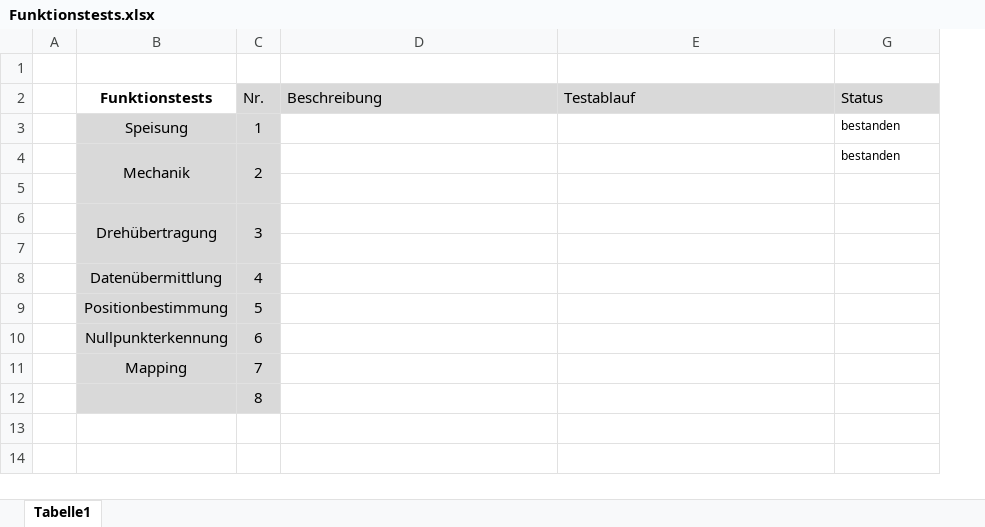
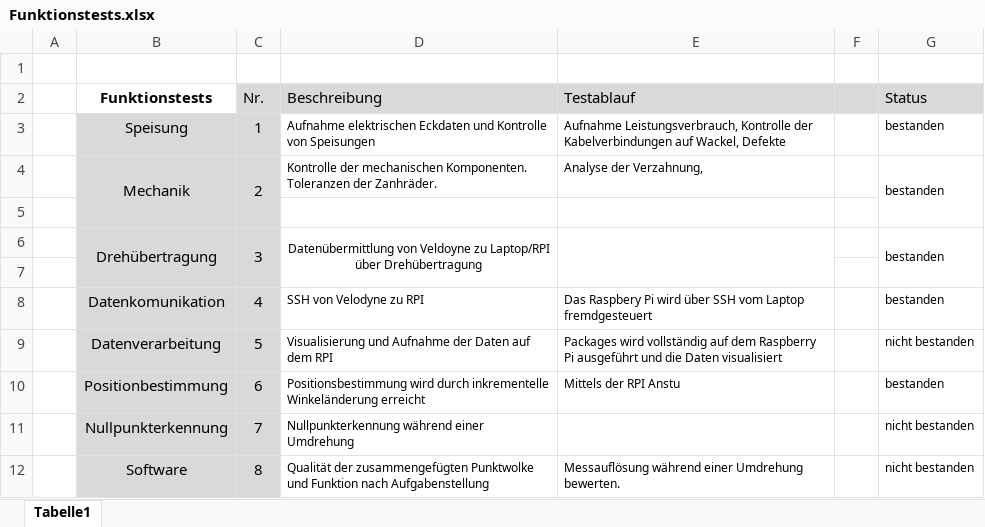
Before and after one commit to TWGDBC/Dokumentation-PAIND, an Excel workbook: Funktionstests.xlsx, sheet Tabelle1, drawn as a sheet; values as stored, in another font and other column widths than the file's, no borders; charts and pictures not drawn; the diff names each change by its address in the sheet, - before the commit and + after, or states it on an @@ line.

```diff
--- a/Funktionstests.xlsx (sheet Tabelle1)
+++ b/Funktionstests.xlsx (sheet Tabelle1)
@@ column F unhidden, empty @@
-D3 (Beschreibung): (empty)
+D3 (Beschreibung): Aufnahme elektrischen Eckdaten und Kontrolle von Speisungen
-E3 (Testablauf): (empty)
+E3 (Testablauf): Aufnahme Leistungsverbrauch, Kontrolle der Kabelverbindungen auf Wackel, Defekte
-D4 (Beschreibung): (empty)
+D4 (Beschreibung): Kontrolle der mechanischen Komponenten. Toleranzen der Zanhräder.
-E4 (Testablauf): (empty)
+E4 (Testablauf): Analyse der Verzahnung,
+G4:G5 merged
-D6 (Beschreibung): (empty)
+D6 (Beschreibung): Datenübermittlung von Veldoyne zu Laptop/RPI über Drehübertragung
+D6:D7 merged
+E6:E7 merged
-G6 (Status): (empty)
+G6 (Status): bestanden
+G6:G7 merged
-B8 (Funktionstests): Datenübermittlung
+B8 (Funktionstests): Datenkomunikation
-D8 (Beschreibung): (empty)
+D8 (Beschreibung): SSH von Velodyne zu RPI
-E8 (Testablauf): (empty)
+E8 (Testablauf): Das Raspbery Pi wird über SSH vom Laptop fremdgesteuert
-G8 (Status): (empty)
+G8 (Status): bestanden
-B9 (Funktionstests): Positionbestimmung
+B9 (Funktionstests): Datenverarbeitung
-D9 (Beschreibung): (empty)
+D9 (Beschreibung): Visualisierung und Aufnahme der Daten auf dem RPI
-E9 (Testablauf): (empty)
+E9 (Testablauf): Packages wird vollständig auf dem Raspberry Pi ausgeführt und die Daten visualisiert
-G9 (Status): (empty)
+G9 (Status): nicht bestanden
-B10 (Funktionstests): Nullpunkterkennung
+B10 (Funktionstests): Positionbestimmung
-D10 (Beschreibung): (empty)
+D10 (Beschreibung): Positionsbestimmung wird durch inkrementelle Winkeländerung erreicht
-E10 (Testablauf): (empty)
+E10 (Testablauf): Mittels der RPI Anstu
-G10 (Status): (empty)
+G10 (Status): bestanden
-B11 (Funktionstests): Mapping
+B11 (Funktionstests): Nullpunkterkennung
-D11 (Beschreibung): (empty)
+D11 (Beschreibung): Nullpunkterkennung während einer Umdrehung
-G11:G12 (Status): (empty)
+G11:G12 (Status): nicht bestanden
-B12 (Funktionstests): (empty)
+B12 (Funktionstests): Software
-D12 (Beschreibung): (empty)
+D12 (Beschreibung): Qualität der zusammengefügten Punktwolke und Funktion nach Aufgabenstellung
-E12 (Testablauf): (empty)
+E12 (Testablauf): Messauflösung während einer Umdrehung bewerten.
```
Also changed, not shown: charts or pictures, Projektmanagement/Detaillierter Projektplan PAIND V1.1.xlsx, Projektmanagement/Risikoanalyse_V2.xlsx, 33 other files.
